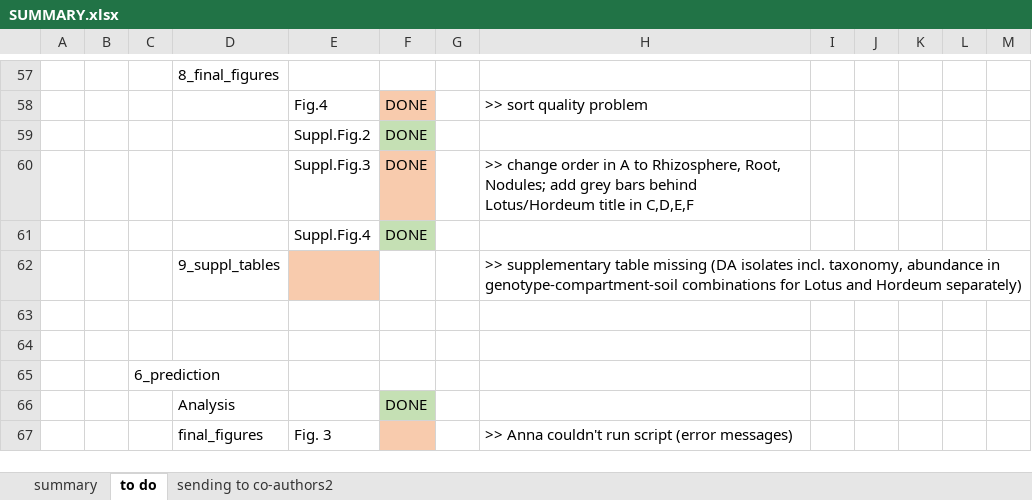
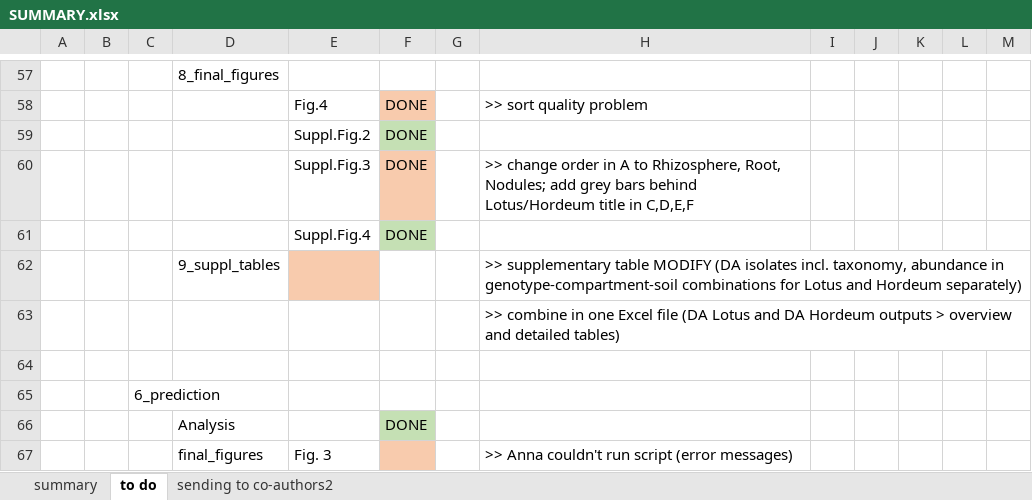
Before and after one commit to anna-martyn/CSSP, an Excel workbook: SUMMARY.xlsx, sheet to do, drawn as a sheet; only a part is shown, gaps mark what is left out; values as stored, in another font and other column widths than the file's, no borders; the diff names each change by its address in the sheet, - before the commit and + after, or states it on an @@ line.

```diff
--- a/SUMMARY.xlsx (sheet to do)
+++ b/SUMMARY.xlsx (sheet to do)
-H62: …supplementary table missing (DA isolates…
+H62: …supplementary table MODIFY (DA isolates…
-H63: (empty)
+H63: >> combine in one Excel file (DA Lotus and DA Hordeum outputs > overview and detailed tables)
```
Also changed, not shown: sheet sending to co-authors2, 9 other files.
